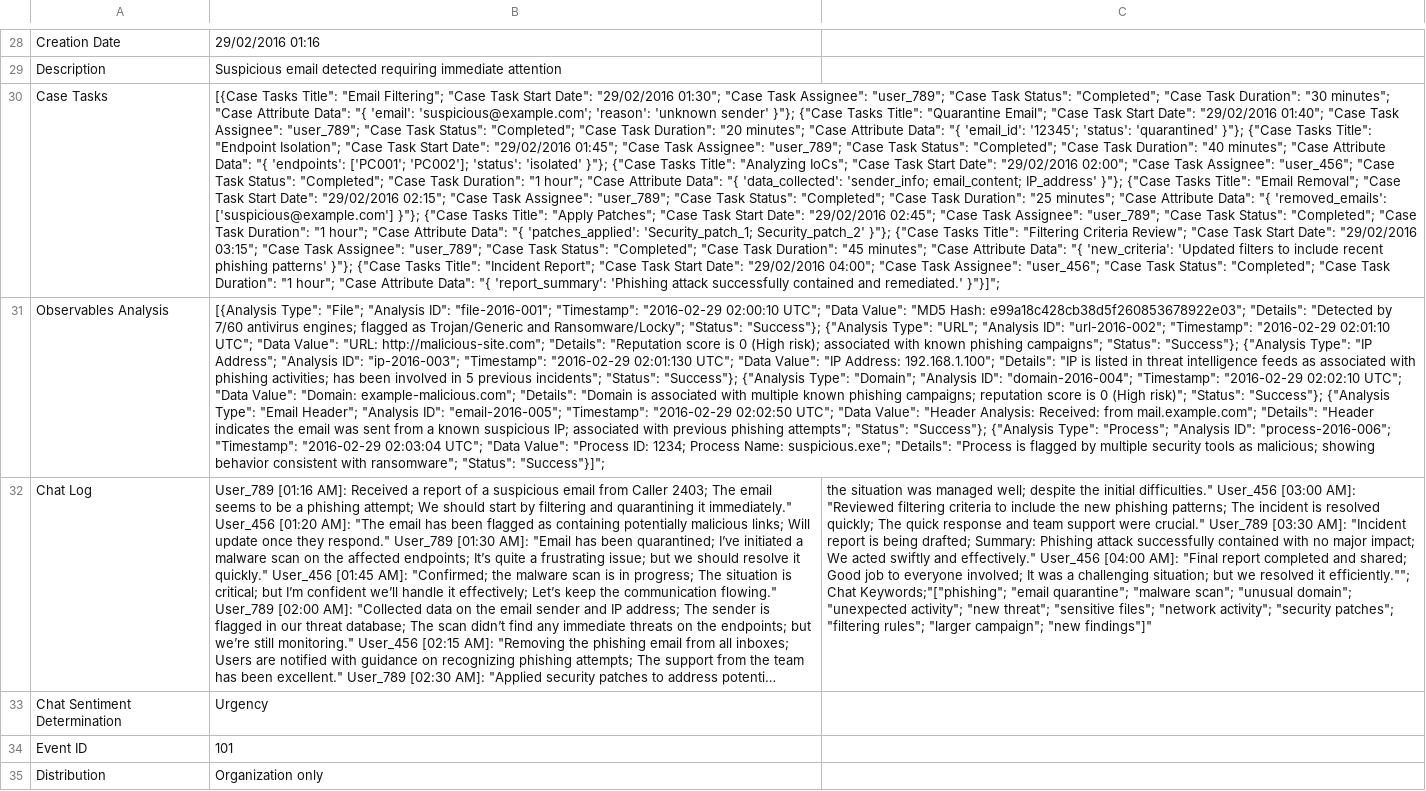
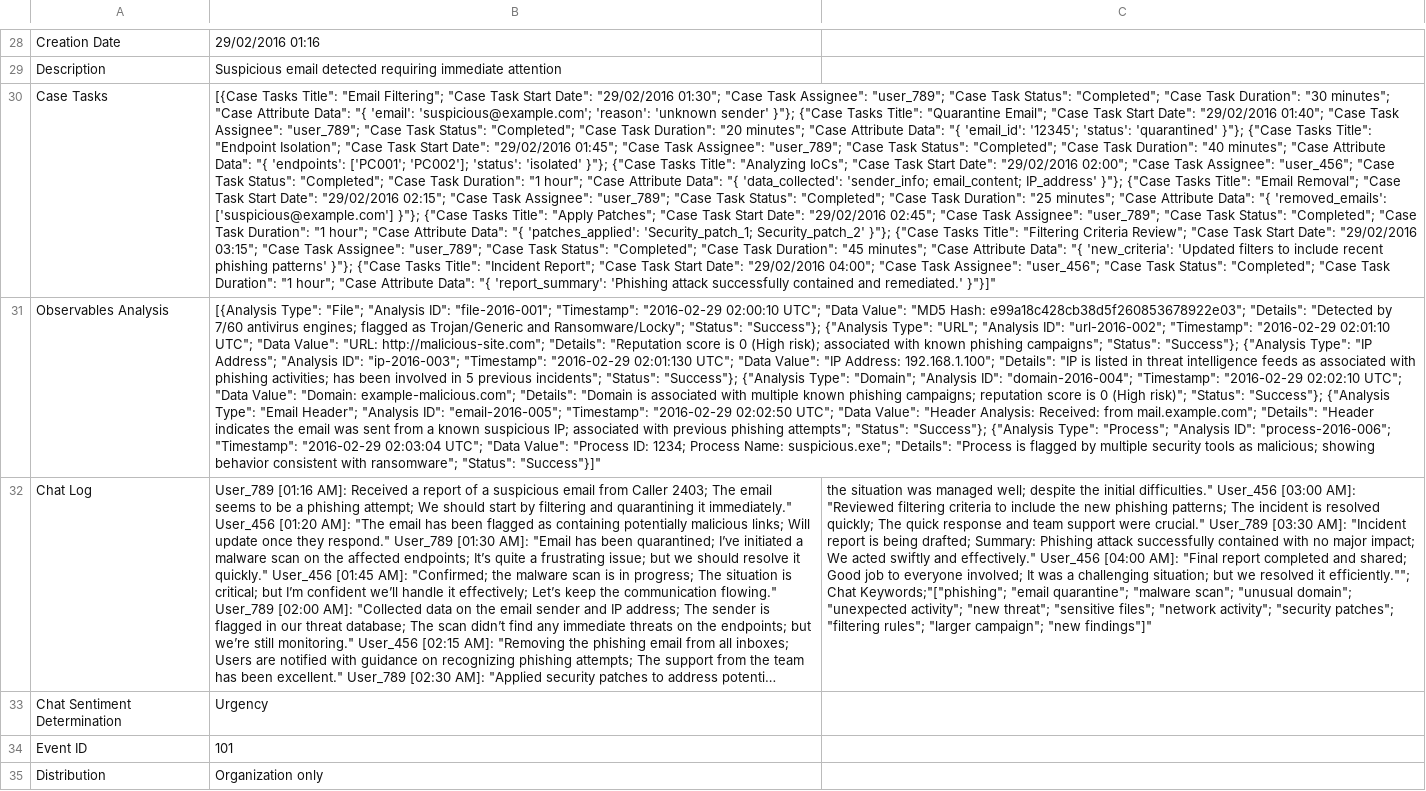
Before and after one commit to authoruser/IRDATASET, a CSV file: sampleset1.csv, drawn as a sheet; only a part is shown, gaps mark what is left out; long unchanged cells end in …; the diff names each change by its address in the sheet, - before the commit and + after, or states it on an @@ line.

Commit message:
Update sampleset1.csv

```diff
--- a/sampleset1.csv
+++ b/sampleset1.csv
-B30: …and remediated.' }"}]";
+B30: …and remediated.' }"}]"
-B31: …ransomware"; "Status": "Success"}]";
+B31: …ransomware"; "Status": "Success"}]"
```
